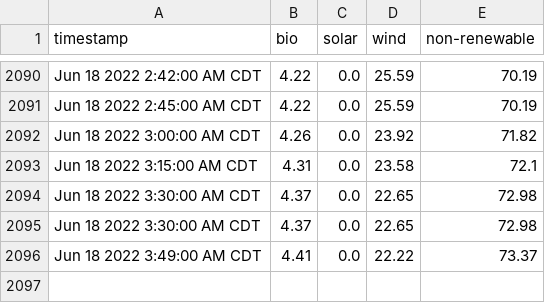
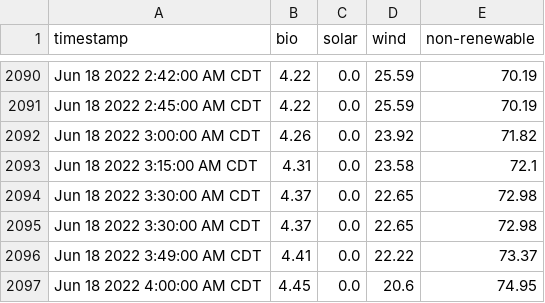
Before and after one commit to masoninman/austin-energy-mix, a CSV file: out.csv, drawn as a sheet; only a part is shown, gaps mark what is left out; the diff names each change by its address in the sheet, - before the commit and + after, or states it on an @@ line.

Commit message:
gh actions add out.csv

```diff
--- a/out.csv
+++ b/out.csv
+row 2097: Jun 18 2022 4:00:00 AM CDT | 4.45 | 0.0 | 20.6 | 74.95
```
